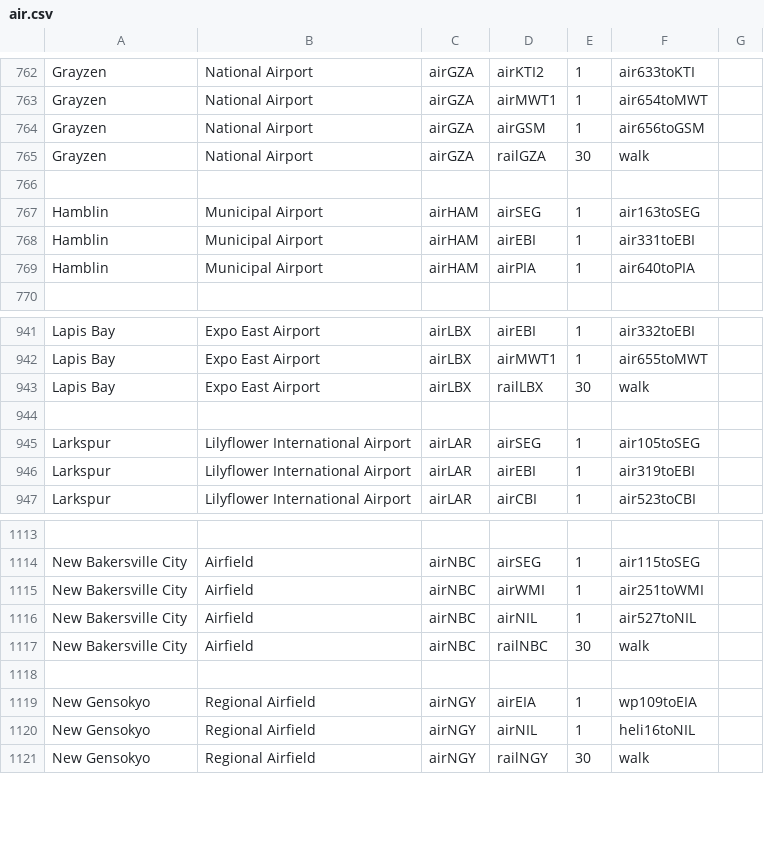
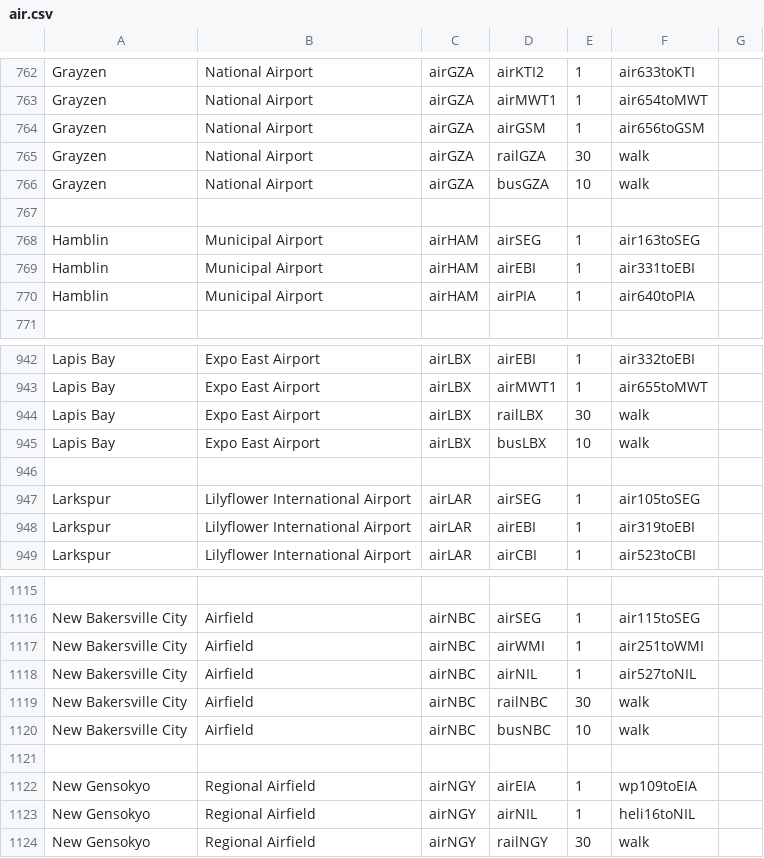
Before and after one commit to KittyCat11231/Feline-Holdings, a CSV file: src/intraroute/data/pathfinding/air.csv, drawn as a sheet; only a part is shown, gaps mark what is left out.

```diff
--- a/src/intraroute/data/pathfinding/air.csv
+++ b/src/intraroute/data/pathfinding/air.csv
@@ -765,2 +765,3 @@ Grayzen,National Airport,airGZA,airGSM,1,air656toGSM,
 Grayzen,National Airport,airGZA,railGZA,30,walk,
+Grayzen,National Airport,airGZA,busGZA,10,walk,
 ,,,,,,
@@ -943,2 +944,3 @@ Lapis Bay,Expo East Airport,airLBX,airMWT1,1,air655toMWT,
 Lapis Bay,Expo East Airport,airLBX,railLBX,30,walk,
+Lapis Bay,Expo East Airport,airLBX,busLBX,10,walk,
 ,,,,,,
@@ -1117,2 +1119,3 @@ New Bakersville City,Airfield,airNBC,airNIL,1,air527toNIL,
 New Bakersville City,Airfield,airNBC,railNBC,30,walk,
+New Bakersville City,Airfield,airNBC,busNBC,10,walk,
 ,,,,,,
```
Also changed, not shown: src/intraroute/data/pathfinding/bus.csv, src/intraroute/data/pathfinding/rail.csv, 9 other files.
